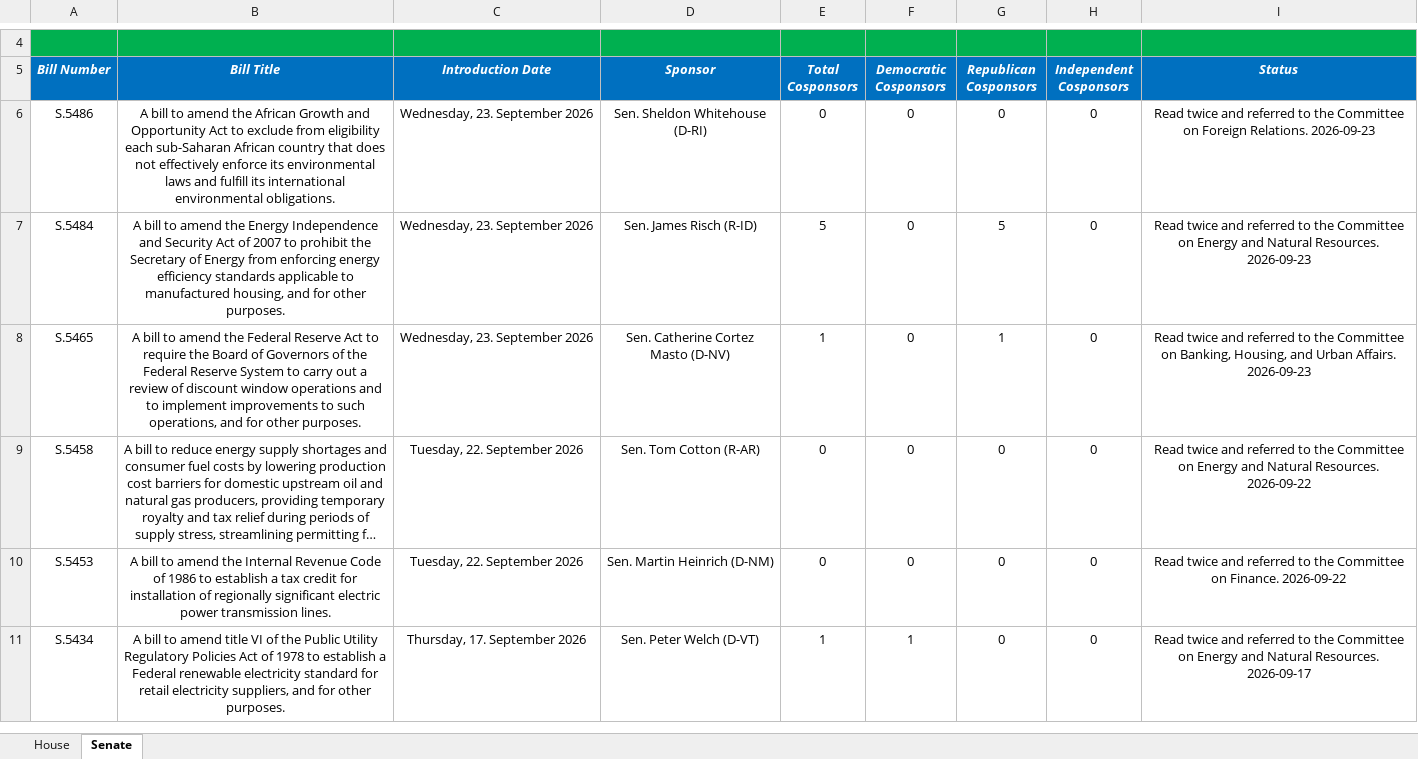
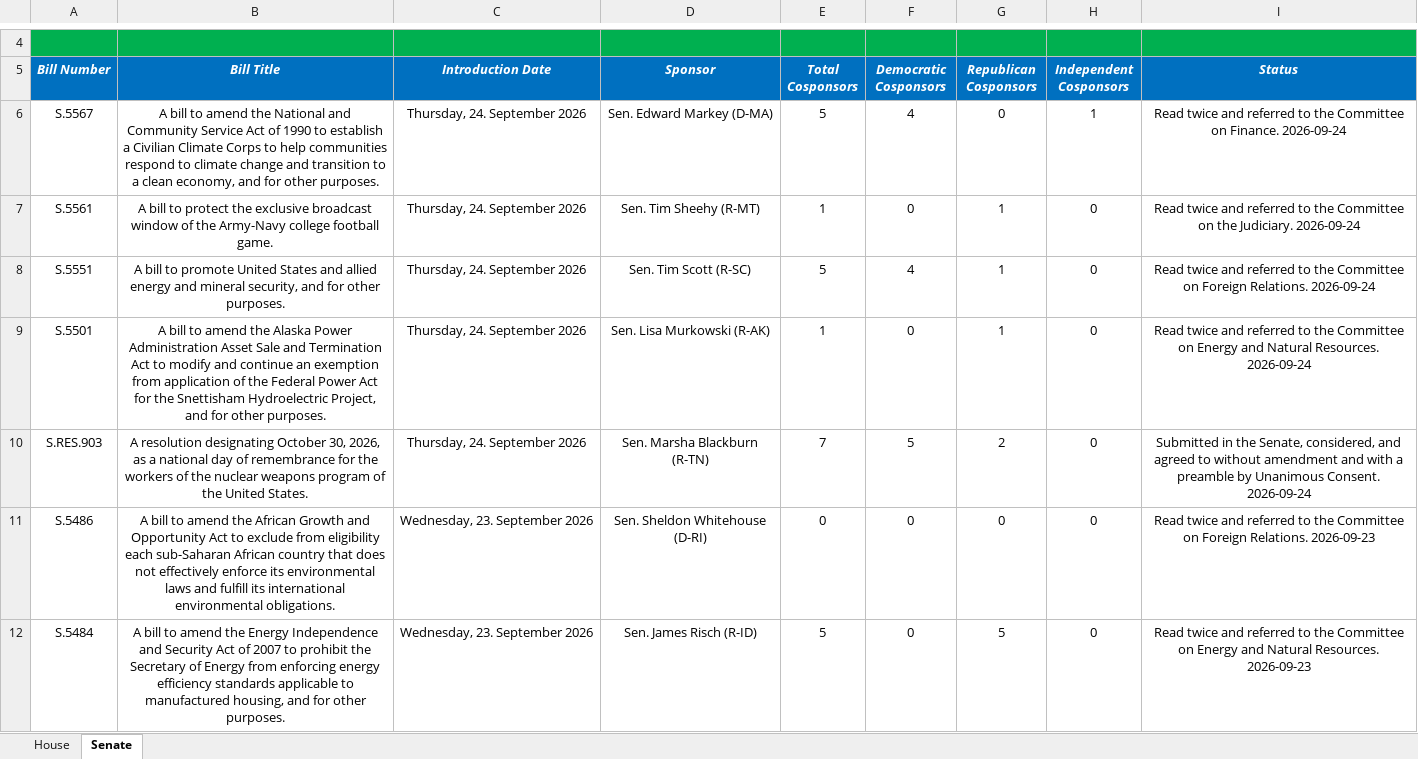
Before and after one commit to wmktaylor1549/congress-digest, an Excel workbook: 5.26.26 Climate Tracker v2.xlsx, sheet Senate, drawn as a sheet; only a part is shown, gaps mark what is left out; the shorter side is filled out with more unchanged rows; long unchanged cells end in …; values as stored, in another font and other column widths than the file's, no borders; conditional formats and table styles not drawn; the diff names each change by its address in the sheet, - before the commit and + after, or states it on an @@ line.

```diff
--- a/5.26.26 Climate Tracker v2.xlsx (sheet Senate)
+++ b/5.26.26 Climate Tracker v2.xlsx (sheet Senate)
+row 6: S.5567 | A bill to amend the National and Community Service Act of 1990 to establish a Civilian Climate Corps to help communities respond to climate change and transition to a clean economy, and for other purposes. | Thursday, 24. September 2026 | Sen. Edward Markey (D-MA) | 5 | 4 | 0 | 1 | Read twice and referred to the Committee on Finance. 2026-09-24
+row 7: S.5561 | A bill to protect the exclusive broadcast window of the Army-Navy college football game. | Thursday, 24. September 2026 | Sen. Tim Sheehy (R-MT) | 1 | 0 | 1 | 0 | Read twice and referred to the Committee on the Judiciary. 2026-09-24
+row 8: S.5551 | A bill to promote United States and allied energy and mineral security, and for other purposes. | Thursday, 24. September 2026 | Sen. Tim Scott (R-SC) | 5 | 4 | 1 | 0 | Read twice and referred to the Committee on Foreign Relations. 2026-09-24
+row 9: S.5501 | A bill to amend the Alaska Power Administration Asset Sale and Termination Act to modify and continue an exemption from application of the Federal Power Act for the Snettisham Hydroelectric Project, and for other purposes. | Thursday, 24. September 2026 | Sen. Lisa Murkowski (R-AK) | 1 | 0 | 1 | 0 | Read twice and referred to the Committee on Energy and Natural Resources. 2026-09-24
+row 10: S.RES.903 | A resolution designating October 30, 2026, as a national day of remembrance for the workers of the nuclear weapons program of the United States. | Thursday, 24. September 2026 | Sen. Marsha Blackburn (R-TN) | 7 | 5 | 2 | 0 | Submitted in the Senate, considered, and agreed to without amendment and with a preamble by Unanimous Consent. 2026-09-24
```
Also changed, not shown: sheet House, 1 other file.
